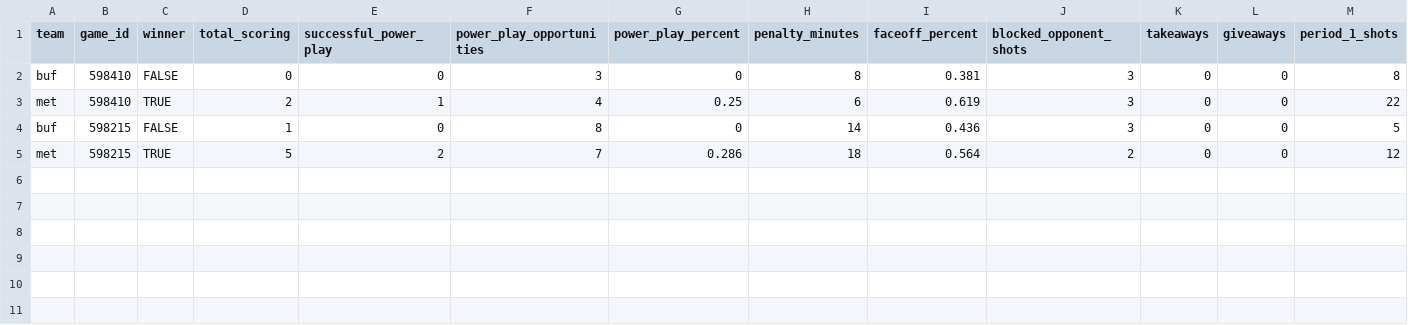
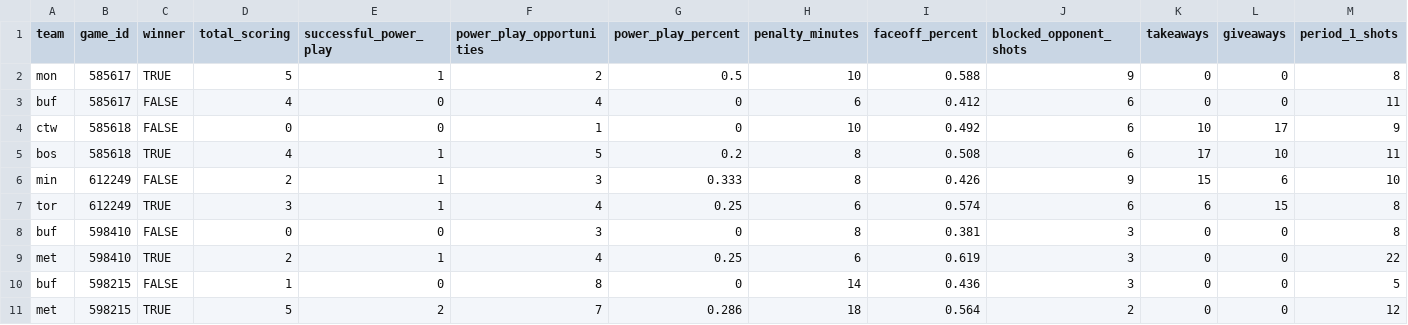
Before and after one commit to sportsdataverse/fastRhockey-data, a CSV file: phf/team_box/csv/team_box_2023.csv, drawn as a sheet; only a part is shown; rows hold the shown columns only; the diff names each change by its address in the sheet, - before the commit and + after, or states it on an @@ line.

```diff
--- a/phf/team_box/csv/team_box_2023.csv
+++ b/phf/team_box/csv/team_box_2023.csv
+row 2: mon | 585617 | TRUE | 5 | 1 | 2 | 0.5 | 10 | 0.588 | 9 | 0 | 0 | 8
+row 3: buf | 585617 | FALSE | 4 | 0 | 4 | 0 | 6 | 0.412 | 6 | 0 | 0 | 11
+row 4: ctw | 585618 | FALSE | 0 | 0 | 1 | 0 | 10 | 0.492 | 6 | 10 | 17 | 9
+row 5: bos | 585618 | TRUE | 4 | 1 | 5 | 0.2 | 8 | 0.508 | 6 | 17 | 10 | 11
+row 6: min | 612249 | FALSE | 2 | 1 | 3 | 0.333 | 8 | 0.426 | 9 | 15 | 6 | 10
+row 7: tor | 612249 | TRUE | 3 | 1 | 4 | 0.25 | 6 | 0.574 | 6 | 6 | 15 | 8
```
Also changed, not shown: nhl/schedules/csv/nhl_schedule_2023.csv, 57 other files.
